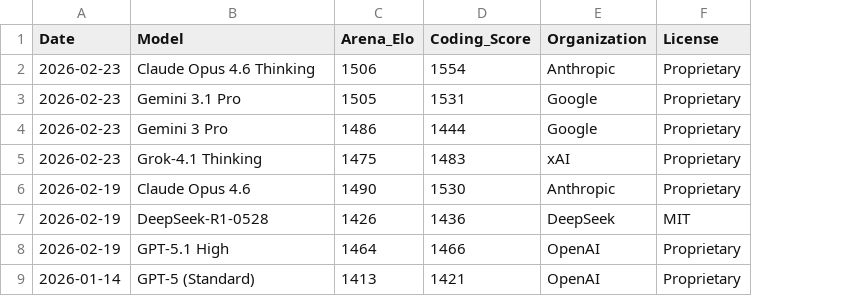
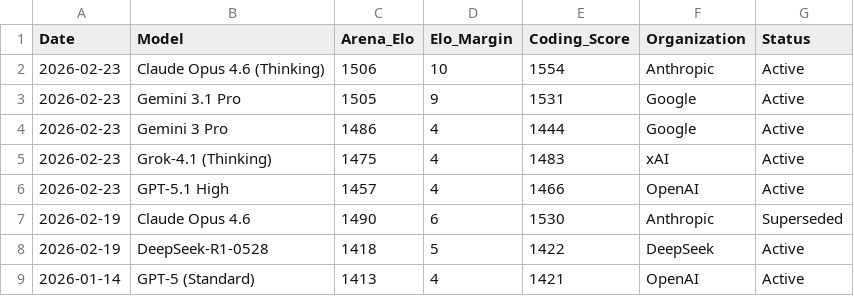
Before and after one commit to AgileWoW/lmsys-arena-leaderboard-tracker, a CSV file: data/historical-elo-2026.csv, drawn as a sheet; removed rows and columns are numbered as before the commit, all else as after; the diff names each change by its address in the sheet, - before the commit and + after, or states it on an @@ line.

Commit message:
Update historical-elo-2026.csv

```diff
--- a/data/historical-elo-2026.csv
+++ b/data/historical-elo-2026.csv
+column D (Elo_Margin), rows 2-5: 10 | 9 | 4 | 4; rows 7-9: 6 | 5 | 4
-column F (License), rows 2-7: Proprietary | Proprietary | Proprietary | Proprietary | Proprietary | MIT; row 9: Proprietary
+column G (Status), rows 2-5: all Active; rows 7-9: Superseded | Active | Active
-B2 (Model): Claude Opus 4.6 Thinking
+B2 (Model): Claude Opus 4.6 (Thinking)
-B5 (Model): Grok-4.1 Thinking
+B5 (Model): Grok-4.1 (Thinking)
+row 6: 2026-02-23 | GPT-5.1 High | 1457 | 4 | 1466 | OpenAI | Active
-C8 (Arena_Elo): 1426
+C8 (Arena_Elo): 1418
-E8 (Coding_Score): 1436
+E8 (Coding_Score): 1422
-row 8: 2026-02-19 | GPT-5.1 High | 1464 | 1466 | OpenAI | Proprietary
```
